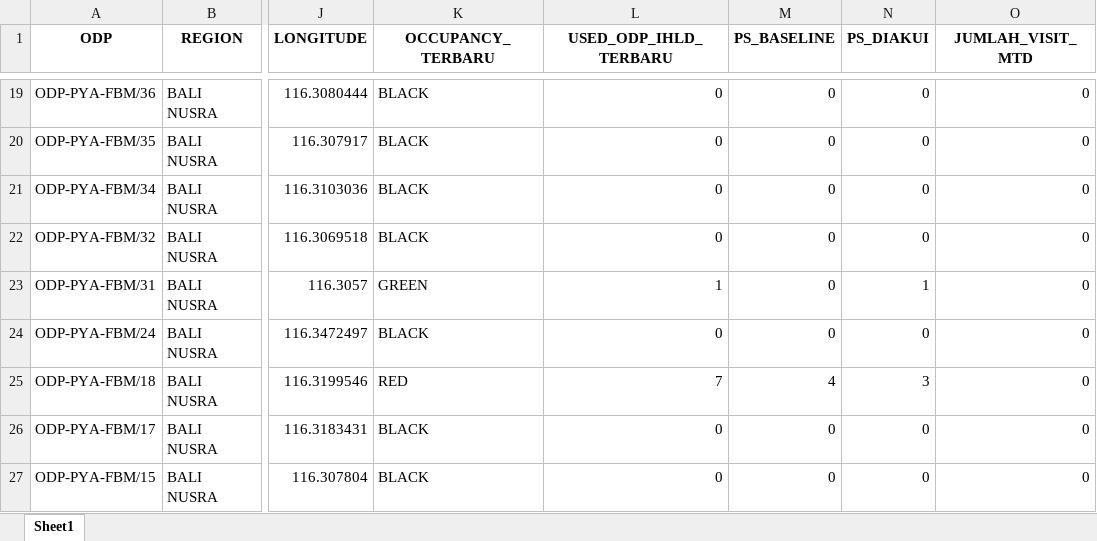
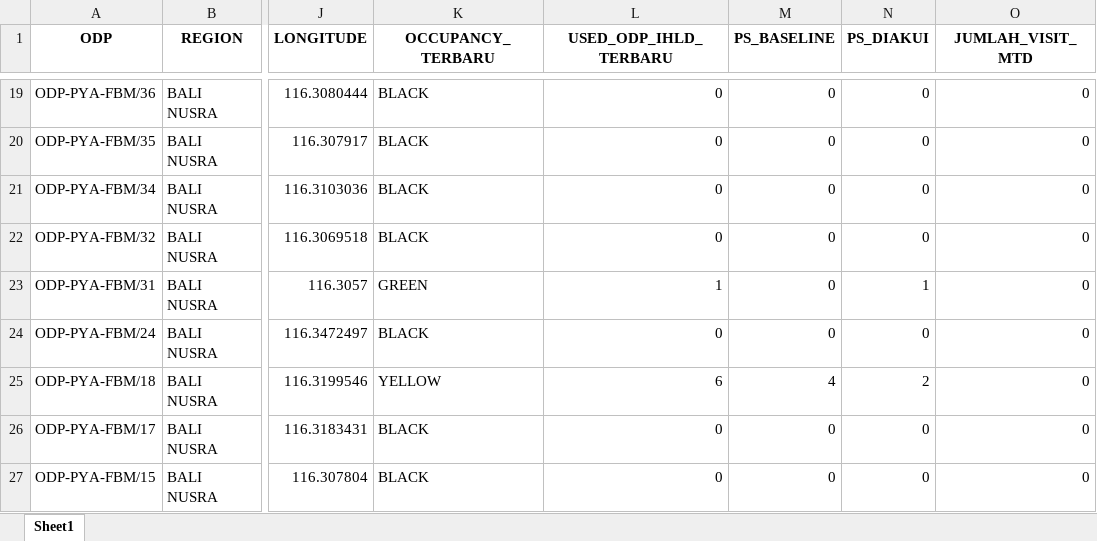
Before and after one commit to linktreehhbalnus-eng/wow_balnus, an Excel workbook: beta_12wok/detail_odp_black_special_value.xlsx, sheet Sheet1, drawn as a sheet; only a part is shown, gaps mark what is left out; values as stored, in another font and other column widths than the file's, no borders; the diff names each change by its address in the sheet, - before the commit and + after, or states it on an @@ line.

```diff
--- a/beta_12wok/detail_odp_black_special_value.xlsx (sheet Sheet1)
+++ b/beta_12wok/detail_odp_black_special_value.xlsx (sheet Sheet1)
-K25 (OCCUPANCY_TERBARU): RED
+K25 (OCCUPANCY_TERBARU): YELLOW
-L25 (USED_ODP_IHLD_TERBARU): 7
+L25 (USED_ODP_IHLD_TERBARU): 6
-N25 (PS_DIAKUI): 3
+N25 (PS_DIAKUI): 2
```
Also changed, not shown: beta_12wok/report_cleansing_ps.xlsx, beta_12wok/summary_odp_black_special_value_hq.xlsx, 13 other files.
